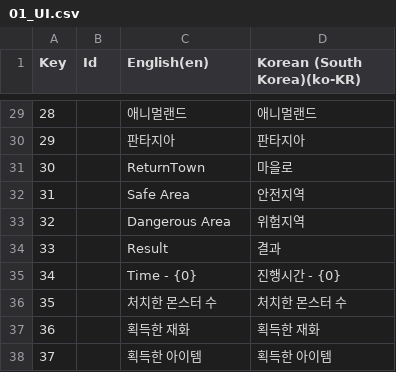
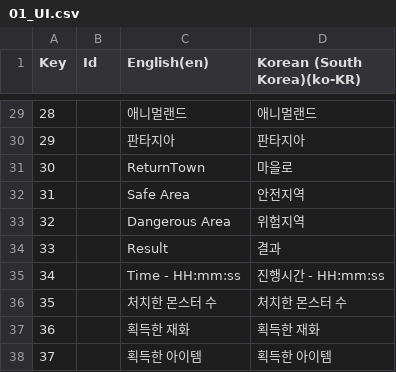
Before and after one commit to Rellious89/desktop_RPG, a CSV file: TableData/Localization/01_UI.csv, drawn as a sheet; only a part is shown, gaps mark what is left out.

Commit message:
Fix dungeon result timing and entry dismissal

```diff
--- a/TableData/Localization/01_UI.csv
+++ b/TableData/Localization/01_UI.csv
@@ -34,3 +34,3 @@ Key,Id,English(en),Korean (South Korea)(ko-KR)
 33,,Result,결과
-34,,Time - {0},진행시간 - {0}
+34,,Time - HH:mm:ss,진행시간 - HH:mm:ss
 35,,처치한 몬스터 수,처치한 몬스터 수
```
Also changed, not shown: 8 other files.
